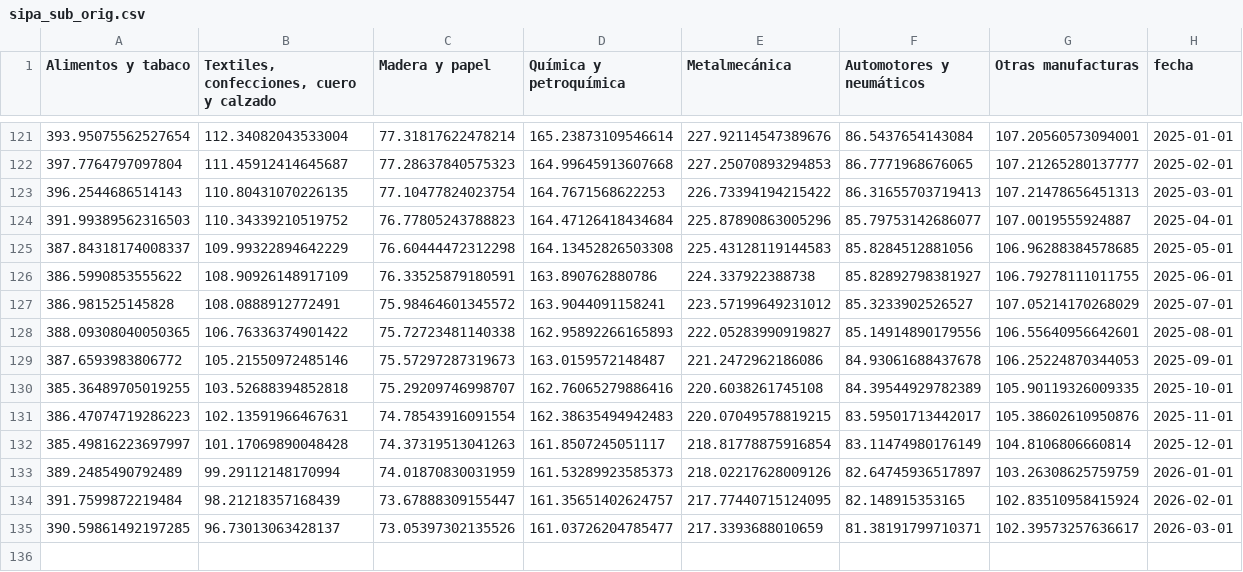
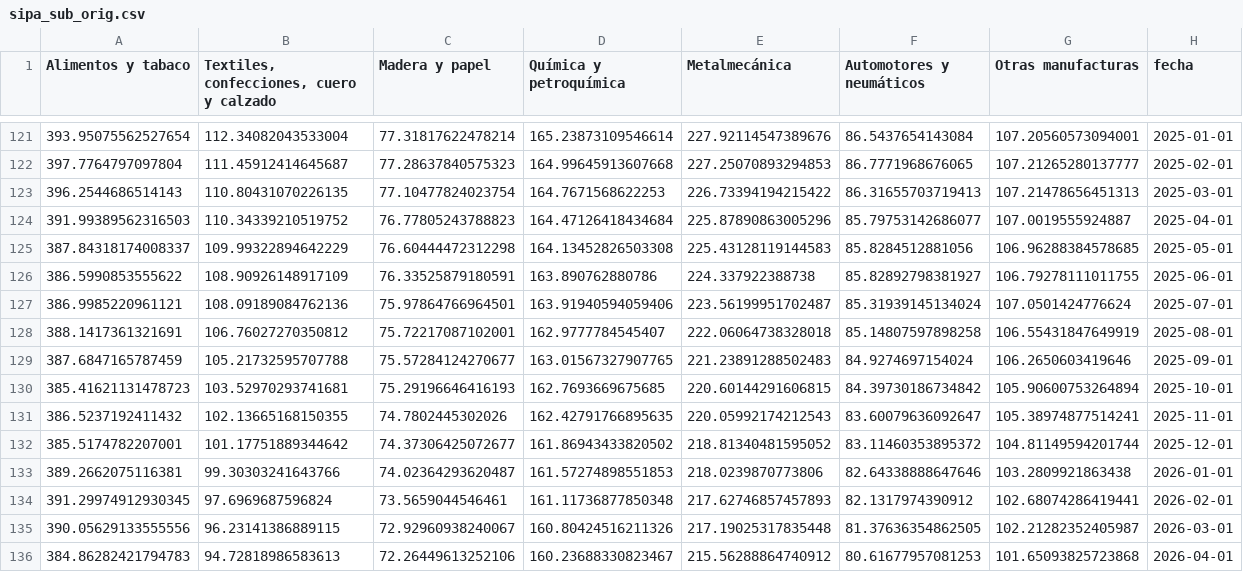
Before and after one commit to CEU-UIA/monitor-ceu-uia, a CSV file: assets/sipa/sipa_sub_orig.csv, drawn as a sheet; only a part is shown, gaps mark what is left out.

```diff
--- a/assets/sipa/sipa_sub_orig.csv
+++ b/assets/sipa/sipa_sub_orig.csv
@@ -126,10 +126,11 @@
 386.5990853555622,108.90926148917109,76.33525879180591,163.890762880786,224.337922388738,85.82892798381927,106.79278111011755,2025-06-01
-386.981525145828,108.0888912772491,75.98464601345572,163.9044091158241,223.57199649231012,85.3233902526527,107.05214170268029,2025-07-01
-388.09308040050365,106.76336374901422,75.72723481140338,162.95892266165893,222.05283990919827,85.14914890179556,106.55640956642601,2025-08-01
-387.6593983806772,105.21550972485146,75.57297287319673,163.0159572148487,221.2472962186086,84.93061688437678,106.25224870344053,2025-09-01
-385.36489705019255,103.52688394852818,75.29209746998707,162.76065279886416,220.6038261745108,84.39544929782389,105.90119326009335,2025-10-01
-386.47074719286223,102.13591966467631,74.78543916091554,162.38635494942483,220.07049578819215,83.59501713442017,105.38602610950876,2025-11-01
-385.49816223697997,101.17069890048428,74.37319513041263,161.8507245051117,218.81778875916854,83.11474980176149,104.8106806660814,2025-12-01
-389.2485490792489,99.29112148170994,74.01870830031959,161.53289923585373,218.02217628009126,82.64745936517897,103.26308625759759,2026-01-01
-391.7599872219484,98.21218357168439,73.67888309155447,161.35651402624757,217.77440715124095,82.148915353165,102.83510958415924,2026-02-01
-390.59861492197285,96.73013063428137,73.05397302135526,161.03726204785477,217.3393688010659,81.38191799710371,102.39573257636617,2026-03-01
+386.9985220961121,108.09189084762136,75.97864766964501,163.91940594059406,223.56199951702487,85.31939145134024,107.0501424776624,2025-07-01
+388.1417361321691,106.76027270350812,75.72217087102001,162.9777784545407,222.06064738328018,85.14807597898258,106.55431847649919,2025-08-01
+387.6847165787459,105.21732595707788,75.57284124270677,163.01567327907765,221.23891288502483,84.9274697154024,106.2650603419646,2025-09-01
+385.41621131478723,103.52970293741681,75.29196646416193,162.7693669675685,220.60144291606815,84.39730186734842,105.90600753264894,2025-10-01
+386.5237192411432,102.13665168150355,74.7802445302026,162.42791766895635,220.05992174212543,83.60079636092647,105.38974877514241,2025-11-01
+385.5174782207001,101.17751889344642,74.37306425072677,161.86943433820502,218.81340481595052,83.11460353895372,104.81149594201744,2025-12-01
+389.2662075116381,99.30303241643766,74.02364293620487,161.57274898551853,218.0239870773806,82.64338888647646,103.2809921863438,2026-01-01
+391.29974912930345,97.6969687596824,73.5659044546461,161.11736877850348,217.62746857457893,82.1317974390912,102.68074286419441,2026-02-01
+390.05629133555556,96.23141386889115,72.92960938240067,160.80424516211326,217.19025317835448,81.37636354862505,102.21282352405987,2026-03-01
+384.86282421794783,94.72818986583613,72.26449613252106,160.23688330823467,215.56288864740912,80.61677957081253,101.65093825723868,2026-04-01
```
Also changed, not shown: assets/sipa/sipa_sec_orig.csv, assets/sipa/sipa_sec_sa.csv, 2 other files.
